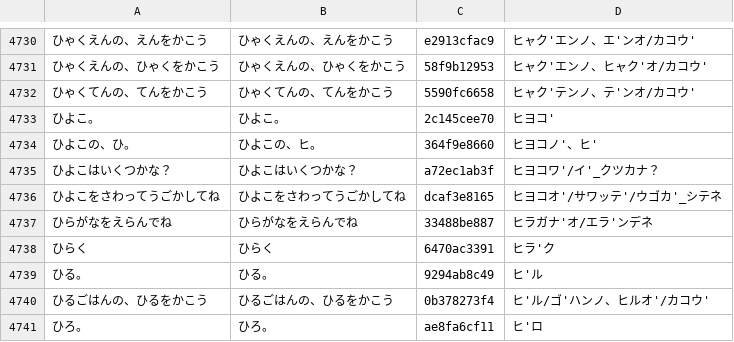
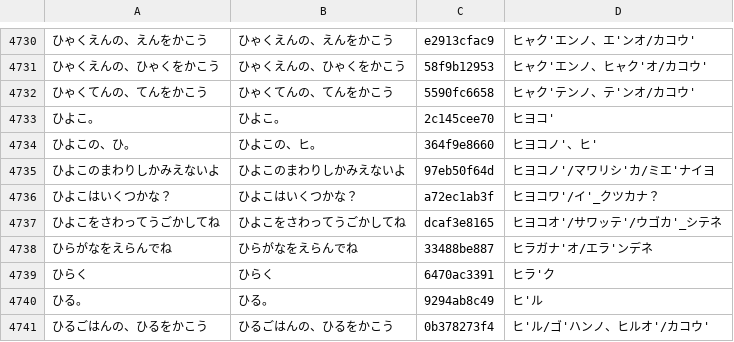
Before and after one commit to shironeko8010-coder/child-lab, a TSV file: tools/voice/made.tsv, drawn as a sheet; only a part is shown, gaps mark what is left out; the shorter side is filled out with more unchanged rows; the diff names each change by its address in the sheet, - before the commit and + after, or states it on an @@ line.

```diff
--- a/tools/voice/made.tsv
+++ b/tools/voice/made.tsv
+row 4735: ひよこのまわりしかみえないよ | ひよこのまわりしかみえないよ | 97eb50f64d | ヒヨコノ'/マワリシ'カ/ミエ'ナイヨ
```
Also changed, not shown: tools/voice/lines.tsv, 8 other files.
